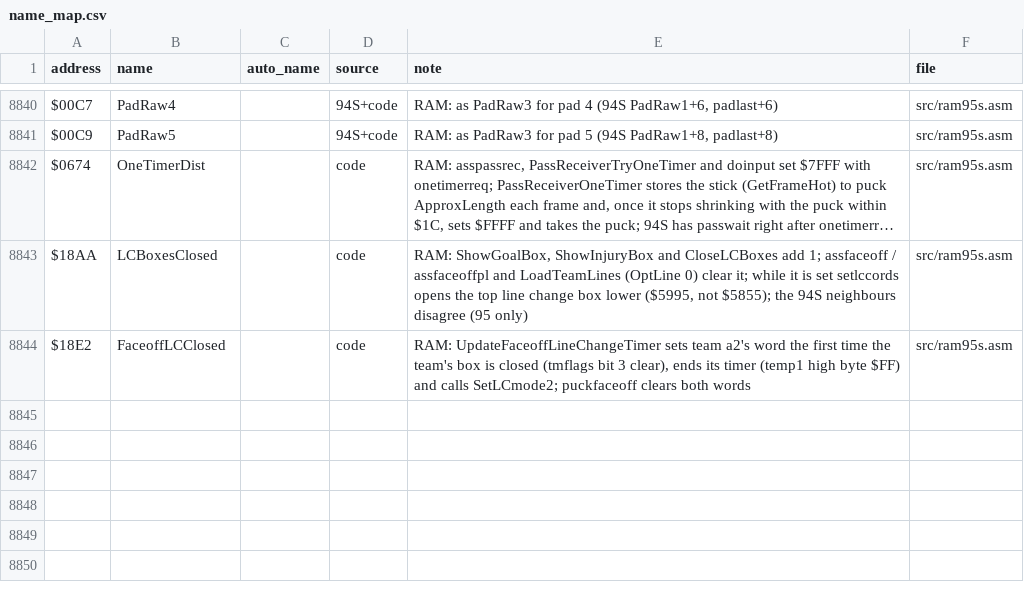
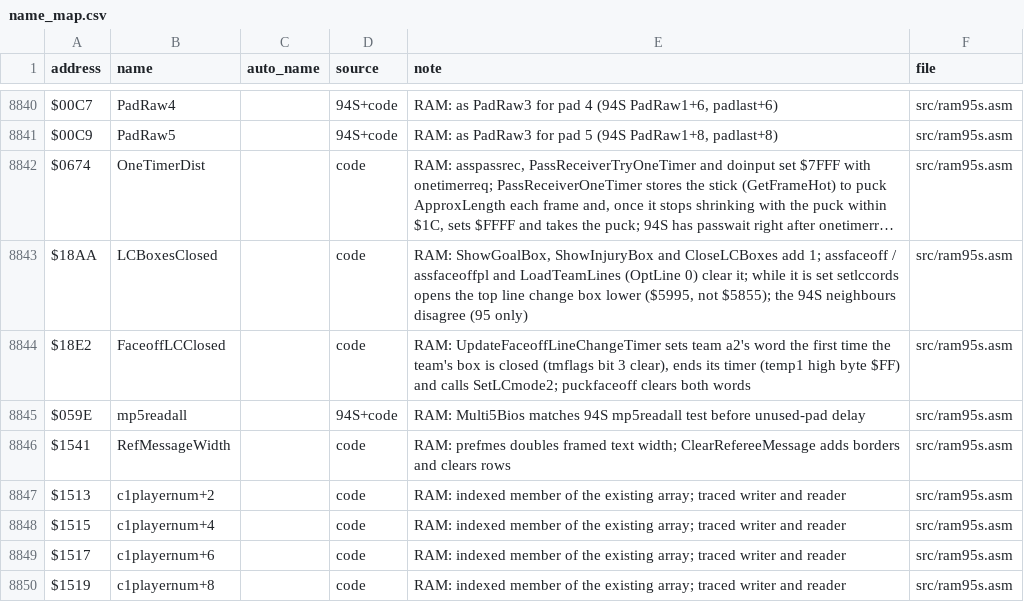
Before and after one commit to Mhopkinsinc/NHL95SNES, a CSV file: docs/name_map.csv, drawn as a sheet; only a part is shown, gaps mark what is left out; long unchanged cells end in …; the diff names each change by its address in the sheet, - before the commit and + after, or states it on an @@ line.

```diff
--- a/docs/name_map.csv
+++ b/docs/name_map.csv
+row 8845: $059E | mp5readall |  | 94S+code | RAM: Multi5Bios matches 94S mp5readall test before unused-pad delay | src/ram95s.asm
+row 8846: $1541 | RefMessageWidth |  | code | RAM: prefmes doubles framed text width; ClearRefereeMessage adds borders and clears rows | src/ram95s.asm
+row 8847: $1513 | c1playernum+2 |  | code | RAM: indexed member of the existing array; traced writer and reader | src/ram95s.asm
+row 8848: $1515 | c1playernum+4 |  | code | RAM: indexed member of the existing array; traced writer and reader | src/ram95s.asm
+row 8849: $1517 | c1playernum+6 |  | code | RAM: indexed member of the existing array; traced writer and reader | src/ram95s.asm
+row 8850: $1519 | c1playernum+8 |  | code | RAM: indexed member of the existing array; traced writer and reader | src/ram95s.asm
```
Also changed, not shown: 7 other files.
